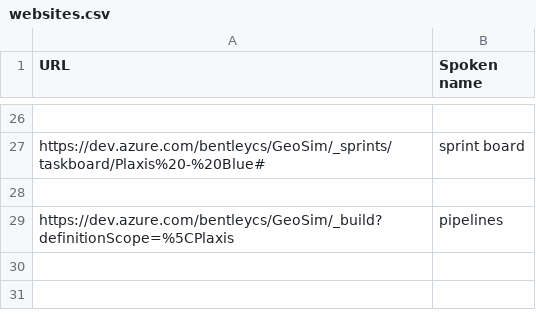
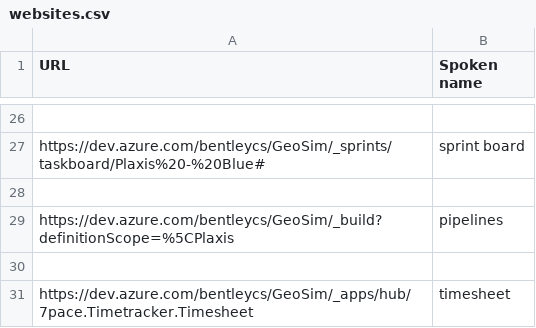
Before and after one commit to daveweij/knausj_talon, a CSV file: settings/websites.csv, drawn as a sheet; only a part is shown, gaps mark what is left out; the diff names each change by its address in the sheet, - before the commit and + after, or states it on an @@ line.

```diff
--- a/settings/websites.csv
+++ b/settings/websites.csv
+row 30: (empty)
+row 31: https://dev.azure.com/bentleycs/GeoSim/_apps/hub/7pace.Timetracker.Timesheet | timesheet
```
Also changed, not shown: settings/additional_words.csv, settings/words_to_replace.csv.
